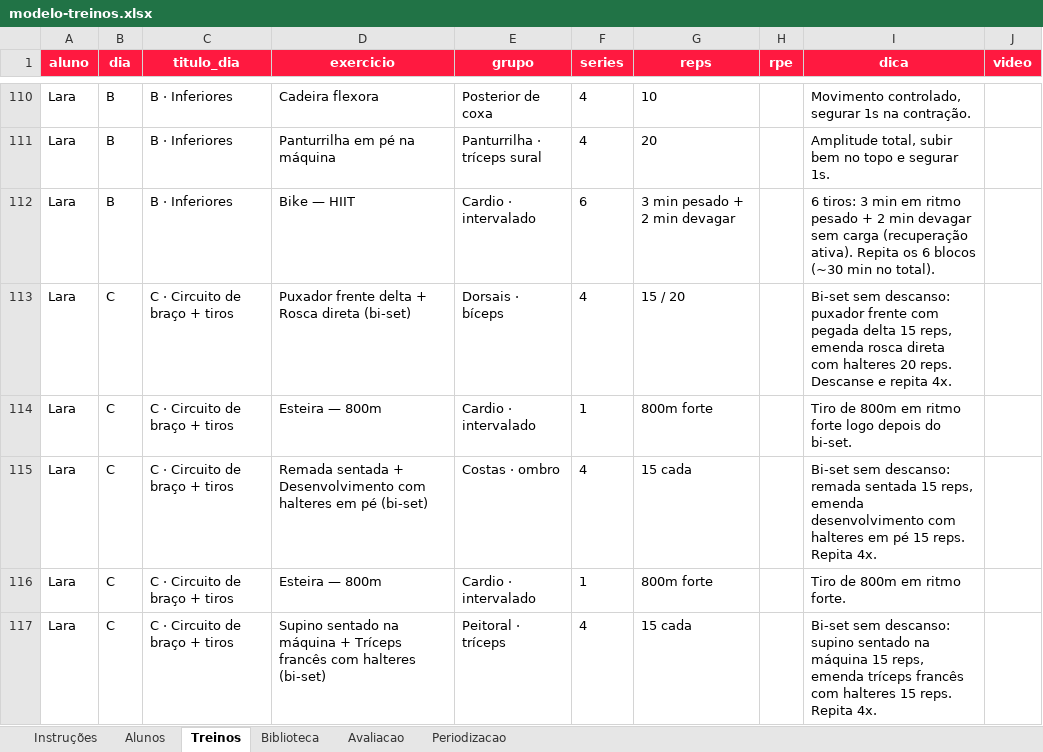
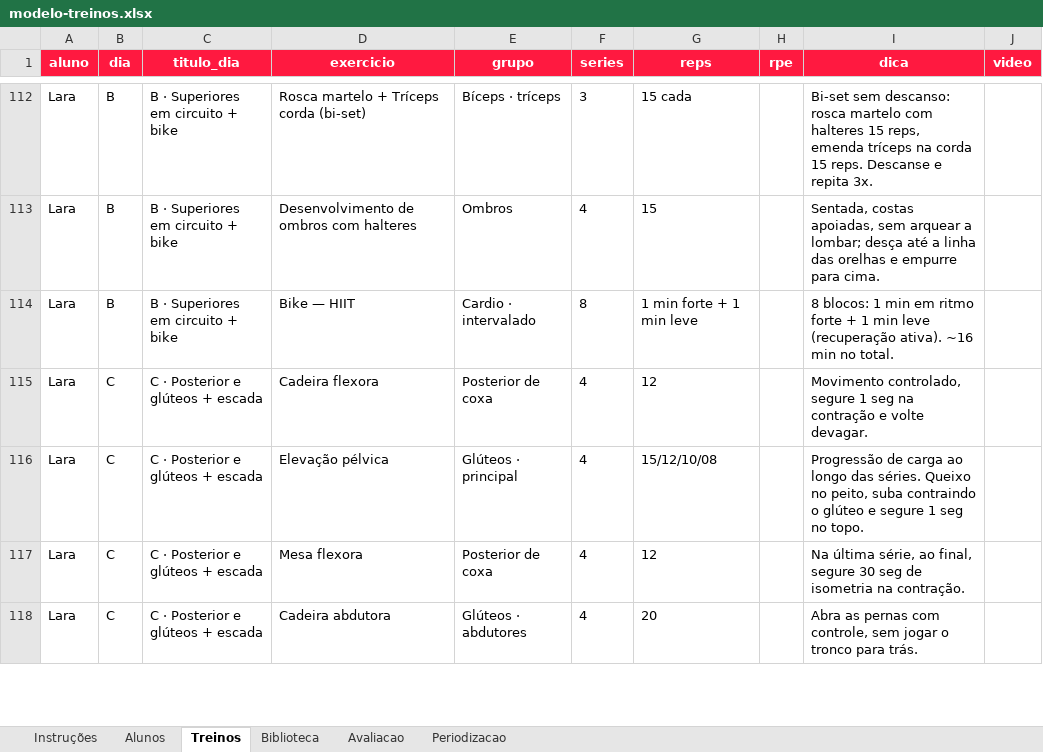
Before and after one commit to laricampos7/larissa-campos-plataforma, an Excel workbook: gerador/modelo-treinos.xlsx, sheet Treinos, drawn as a sheet; only a part is shown, gaps mark what is left out; values as stored, in another font and other column widths than the file's, no borders; removed rows and columns are numbered as before the commit, all else as after; the diff covers the shown part only; the diff names each change by its address in the sheet, - before the commit and + after, or states it on an @@ line.

```diff
--- a/gerador/modelo-treinos.xlsx (sheet Treinos)
+++ b/gerador/modelo-treinos.xlsx (sheet Treinos)
-C112:C114 (titulo_dia): B · Inferiores
+C112:C114 (titulo_dia): B · Superiores em circuito + bike
-D112 (exercicio): Cadeira flexora
+D112 (exercicio): Rosca martelo + Tríceps corda (bi-set)
-E112 (grupo): Posterior de coxa
+E112 (grupo): Bíceps · tríceps
-F112 (series): 4
+F112 (series): 3
-G112 (reps): 10
+G112 (reps): 15 cada
-I112 (dica): Movimento controlado, segurar 1s na contração.
+I112 (dica): Bi-set sem descanso: rosca martelo com halteres 15 reps, emenda tríceps na corda 15 reps. Descanse e repita 3x.
-D113 (exercicio): Panturrilha em pé na máquina
+D113 (exercicio): Desenvolvimento de ombros com halteres
-E113 (grupo): Panturrilha · tríceps sural
+E113 (grupo): Ombros
-G113 (reps): 20
+G113 (reps): 15
-I113 (dica): Amplitude total, subir bem no topo e segurar 1s.
+I113 (dica): Sentada, costas apoiadas, sem arquear a lombar; desça até a linha das orelhas e empurre para cima.
-F114 (series): 6
+F114 (series): 8
-G114 (reps): 3 min pesado + 2 min devagar
+G114 (reps): 1 min forte + 1 min leve
-I114 (dica): 6 tiros: 3 min em ritmo pesado + 2 min devagar sem carga (recuperação ativa). Repita os 6 blocos (~30 min no total).
+I114 (dica): 8 blocos: 1 min em ritmo forte + 1 min leve (recuperação ativa). ~16 min no total.
-C115:C117 (titulo_dia): C · Circuito de braço + tiros
+C115:C117 (titulo_dia): C · Posterior e glúteos + escada
-D115 (exercicio): Puxador frente delta + Rosca direta (bi-set)
+D115 (exercicio): Cadeira flexora
-E115 (grupo): Dorsais · bíceps
+E115 (grupo): Posterior de coxa
-G115 (reps): 15 / 20
+G115 (reps): 12
-I115 (dica): Bi-set sem descanso: puxador frente com pegada delta 15 reps, emenda rosca direta com halteres 20 reps. Descanse e repita 4x.
+I115 (dica): Movimento controlado, segure 1 seg na contração e volte devagar.
-D116 (exercicio): Esteira — 800m
+D116 (exercicio): Elevação pélvica
-E116 (grupo): Cardio · intervalado
+E116 (grupo): Glúteos · principal
-F116 (series): 1
+F116 (series): 4
-G116 (reps): 800m forte
+G116 (reps): 15/12/10/08
-I116 (dica): Tiro de 800m em ritmo forte logo depois do bi-set.
+I116 (dica): Progressão de carga ao longo das séries. Queixo no peito, suba contraindo o glúteo e segure 1 seg no topo.
-D117 (exercicio): Remada sentada + Desenvolvimento com halteres em pé (bi-set)
+D117 (exercicio): Mesa flexora
-E117 (grupo): Costas · ombro
+E117 (grupo): Posterior de coxa
-G117 (reps): 15 cada
+G117 (reps): 12
-I117 (dica): Bi-set sem descanso: remada sentada 15 reps, emenda desenvolvimento com halteres em pé 15 reps. Repita 4x.
+I117 (dica): Na última série, ao final, segure 30 seg de isometria na contração.
-row 116: Lara | C | C · Circuito de braço + tiros | Esteira — 800m | Cardio · intervalado | 1 | 800m forte |  | Tiro de 800m em ritmo forte.
-C118 (titulo_dia): C · Circuito de braço + tiros
+C118 (titulo_dia): C · Posterior e glúteos + escada
-D118 (exercicio): Supino sentado na máquina + Tríceps francês com halteres (bi-set)
+D118 (exercicio): Cadeira abdutora
-E118 (grupo): Peitoral · tríceps
+E118 (grupo): Glúteos · abdutores
-G118 (reps): 15 cada
+G118 (reps): 20
-I118 (dica): Bi-set sem descanso: supino sentado na máquina 15 reps, emenda tríceps francês com halteres 15 reps. Repita 4x.
+I118 (dica): Abra as pernas com controle, sem jogar o tronco para trás.
```
Also changed, not shown: 6 added rows, 2 removed rows and 58 edited cells elsewhere in this sheet, sheet Alunos, 1 other file.
